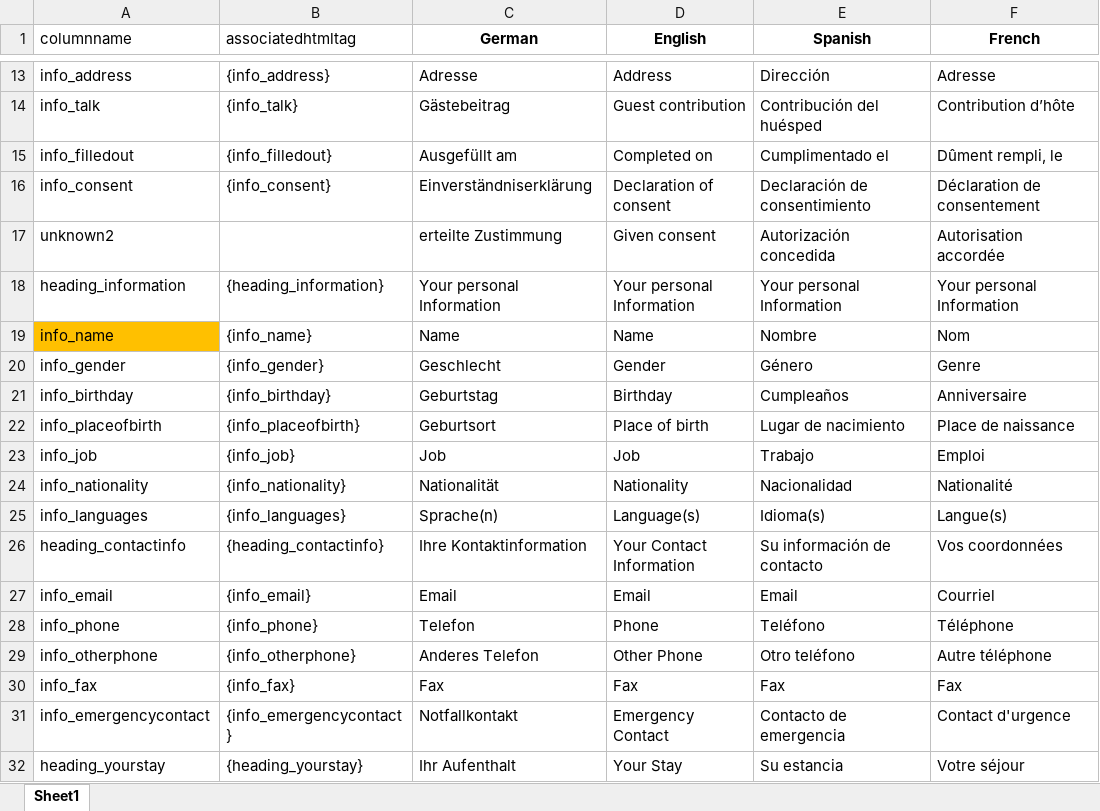
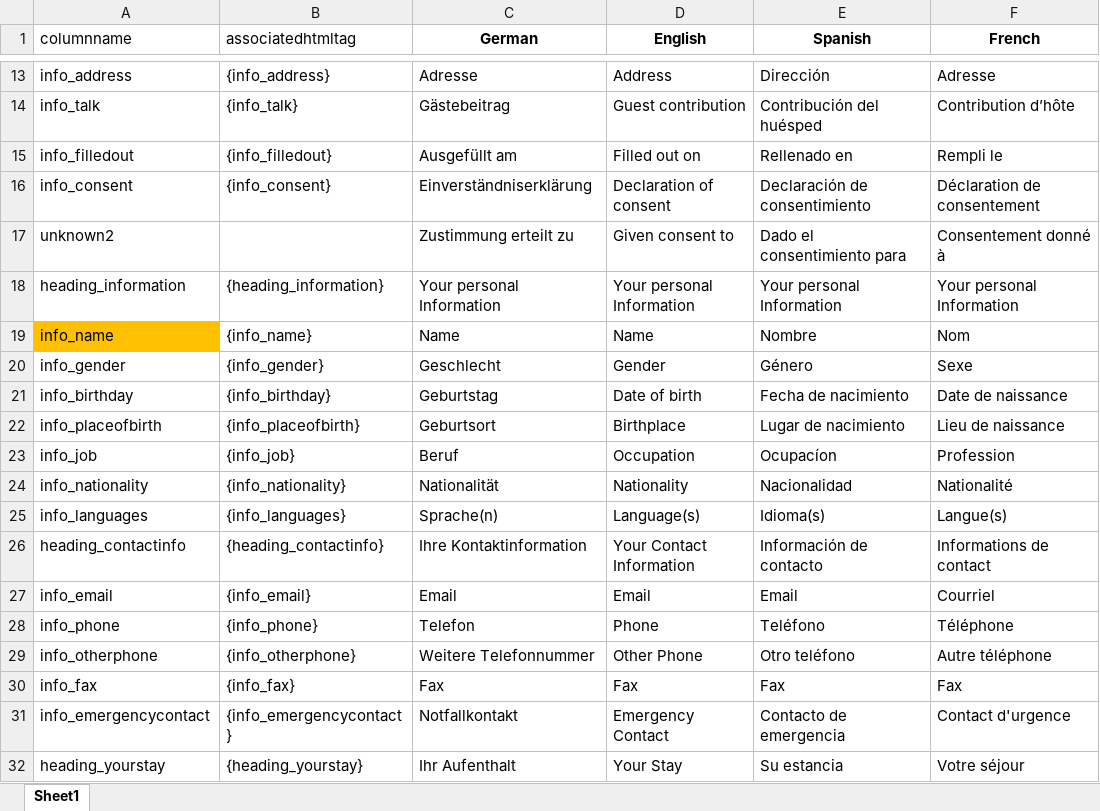
Before and after one commit to BuchingerWilhelmiApp/bw-email-templates, an Excel workbook: translations/translationsGuestMail.xlsx, sheet Sheet1, drawn as a sheet; only a part is shown, gaps mark what is left out; values as stored, in another font and other column widths than the file's, no borders; the diff covers the shown part only; the diff names each change by its address in the sheet, - before the commit and + after, or states it on an @@ line.

Commit message:
annas update of translations

```diff
--- a/translations/translationsGuestMail.xlsx (sheet Sheet1)
+++ b/translations/translationsGuestMail.xlsx (sheet Sheet1)
-D15 (English): Completed on
+D15 (English): Filled out on
-E15 (Spanish): Cumplimentado el
+E15 (Spanish): Rellenado en
-F15 (French): Dûment rempli, le
+F15 (French): Rempli le
-C17 (German): erteilte Zustimmung
+C17 (German): Zustimmung erteilt zu
-D17 (English): Given consent
+D17 (English): Given consent to
-E17 (Spanish): Autorización concedida
+E17 (Spanish): Dado el consentimiento para
-F17 (French): Autorisation accordée
+F17 (French): Consentement donné à
-F20 (French): Genre
+F20 (French): Sexe
-D21 (English): Birthday
+D21 (English): Date of birth
-E21 (Spanish): Cumpleaños
+E21 (Spanish): Fecha de nacimiento
-F21 (French): Anniversaire
+F21 (French): Date de naissance
-D22 (English): Place of birth
+D22 (English): Birthplace
-F22 (French): Place de naissance
+F22 (French): Lieu de naissance
-C23 (German): Job
+C23 (German): Beruf
-D23 (English): Job
+D23 (English): Occupation
-E23 (Spanish): Trabajo
+E23 (Spanish): Ocupacíon
-F23 (French): Emploi
+F23 (French): Profession
-E26 (Spanish): Su información de contacto
+E26 (Spanish): Información de contacto
-F26 (French): Vos coordonnées
+F26 (French): Informations de contact
-C29 (German): Anderes Telefon
+C29 (German): Weitere Telefonnummer
```
Also changed, not shown: 20 edited cells elsewhere in this sheet.
